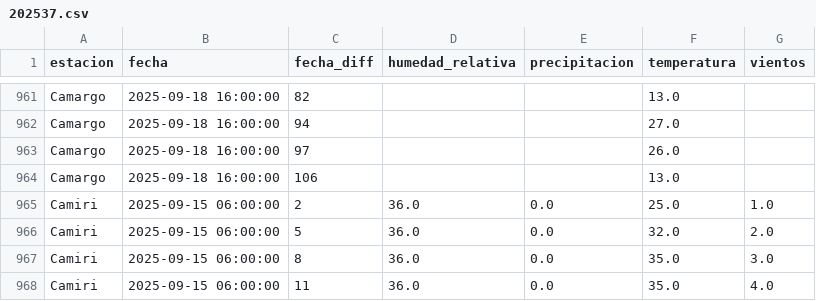
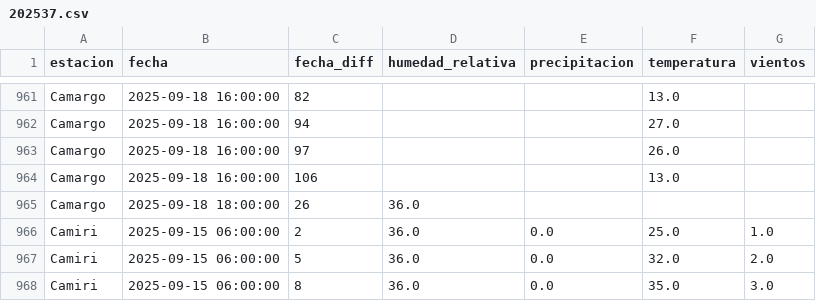
Before and after one commit to sociedatos/bo-meteorologia, a CSV file: data_forecast/2025/202537.csv, drawn as a sheet; only a part is shown, gaps mark what is left out; the shorter side is filled out with more unchanged rows.

Commit message:
[ci] actualización forecasts senamhi

```diff
--- a/data_forecast/2025/202537.csv
+++ b/data_forecast/2025/202537.csv
@@ -964,2 +964,3 @@ Camargo,2025-09-18 16:00:00,97,,,26.0,
 Camargo,2025-09-18 16:00:00,106,,,13.0,
+Camargo,2025-09-18 18:00:00,26,36.0,,,
 Camiri,2025-09-15 06:00:00,2,36.0,0.0,25.0,1.0
```
